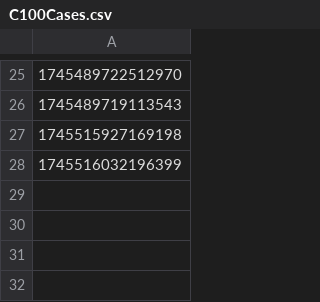
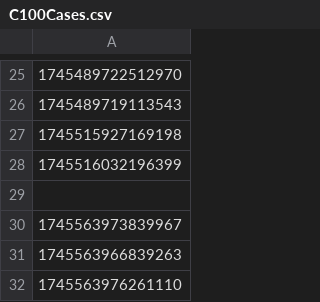
Before and after one commit to hmcts/prl-performance, a CSV file: C100Cases.csv, drawn as a sheet; only a part is shown, gaps mark what is left out.

```diff
--- a/C100Cases.csv
+++ b/C100Cases.csv
@@ -28 +28,5 @@
 1745516032196399
+
+1745563973839967
+1745563966839263
+1745563976261110
```
Also changed, not shown: ModifyRAData.csv, src/gatling/resources/ReasonableAdjustments_Add.csv, 7 other files.
